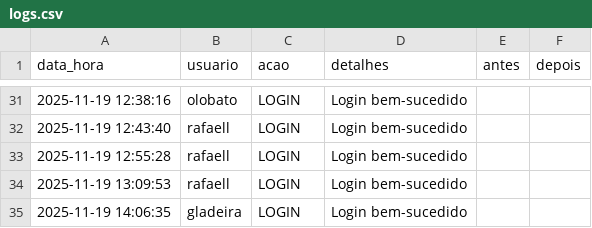
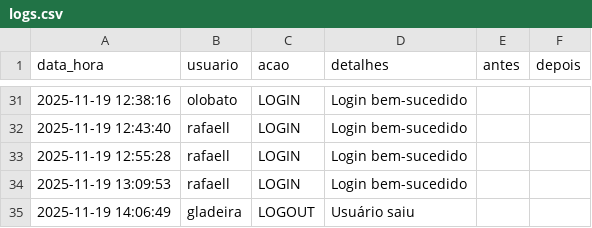
Before and after one commit to otavilobato/pecas1, a CSV file: logs.csv, drawn as a sheet; only a part is shown, gaps mark what is left out.

Commit message:
Atualização automática logs (19/11/2025 14:06)

```diff
--- a/logs.csv
+++ b/logs.csv
@@ -34,2 +34,2 @@ data_hora,usuario,acao,detalhes,antes,depois
 2025-11-19 13:09:53,rafaell,LOGIN,Login bem-sucedido,,
-2025-11-19 14:06:35,gladeira,LOGIN,Login bem-sucedido,,
+2025-11-19 14:06:49,gladeira,LOGOUT,Usuário saiu,,
```
